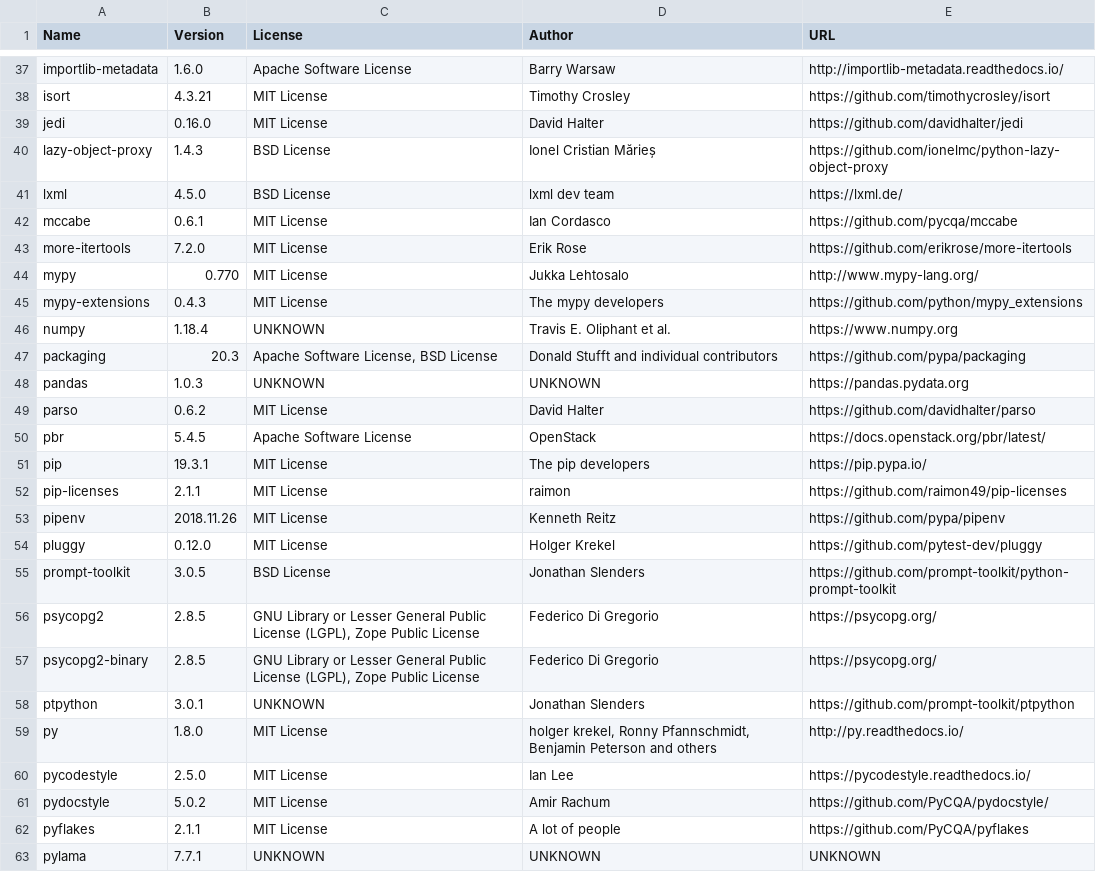
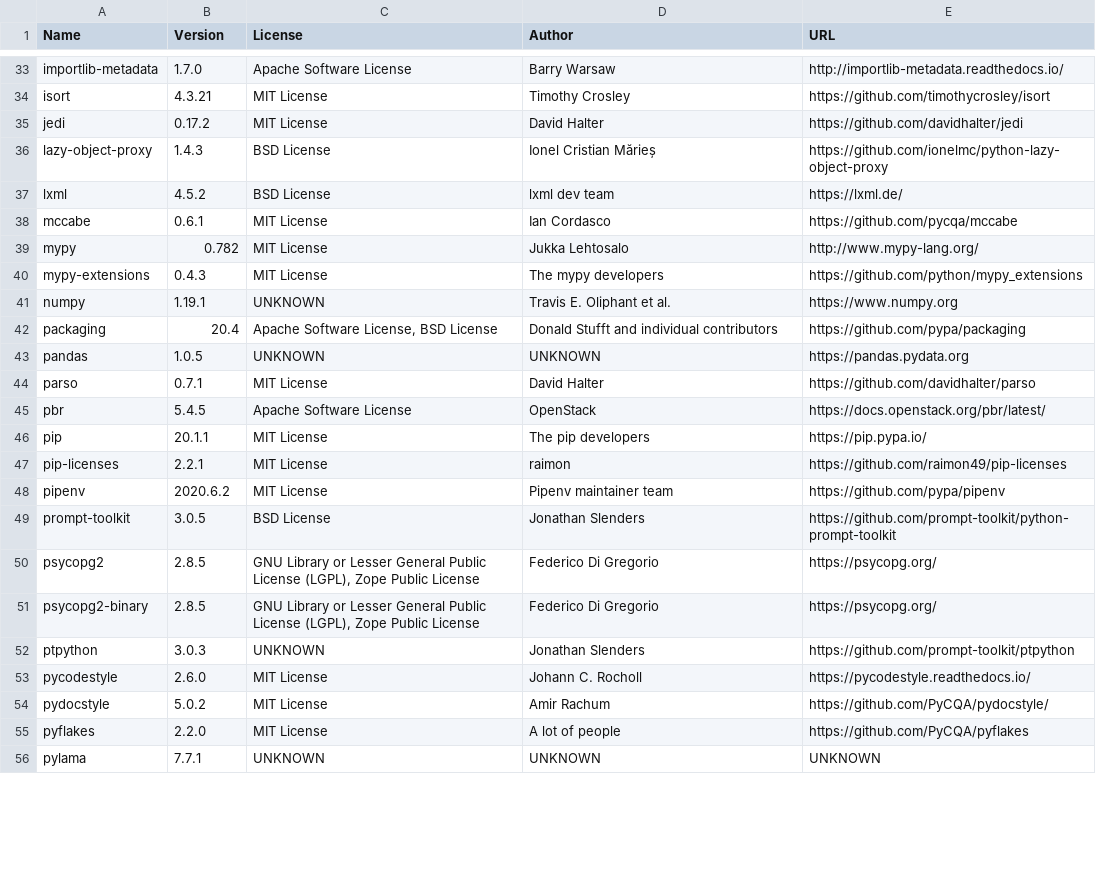
Before and after one commit to djbrown/hbscorez, a CSV file: ATTRIBUTIONS.csv, drawn as a sheet; only a part is shown, gaps mark what is left out; the diff covers the shown part only.

```diff
--- a/ATTRIBUTIONS.csv
+++ b/ATTRIBUTIONS.csv
@@ -37,19 +33,17 @@
-"importlib-metadata","1.6.0","Apache Software License","Barry Warsaw","http://importlib-metadata.readthedocs.io/"
+"importlib-metadata","1.7.0","Apache Software License","Barry Warsaw","http://importlib-metadata.readthedocs.io/"
 "isort","4.3.21","MIT License","Timothy Crosley","https://github.com/timothycrosley/isort"
-"jedi","0.16.0","MIT License","David Halter","https://github.com/davidhalter/jedi"
+"jedi","0.17.2","MIT License","David Halter","https://github.com/davidhalter/jedi"
 "lazy-object-proxy","1.4.3","BSD License","Ionel Cristian Mărieș","https://github.com/ionelmc/python-lazy-object-proxy"
-"lxml","4.5.0","BSD License","lxml dev team","https://lxml.de/"
+"lxml","4.5.2","BSD License","lxml dev team","https://lxml.de/"
 "mccabe","0.6.1","MIT License","Ian Cordasco","https://github.com/pycqa/mccabe"
-"more-itertools","7.2.0","MIT License","Erik Rose","https://github.com/erikrose/more-itertools"
-"mypy","0.770","MIT License","Jukka Lehtosalo","http://www.mypy-lang.org/"
+"mypy","0.782","MIT License","Jukka Lehtosalo","http://www.mypy-lang.org/"
 "mypy-extensions","0.4.3","MIT License","The mypy developers","https://github.com/python/mypy_extensions"
-"numpy","1.18.4","UNKNOWN","Travis E. Oliphant et al.","https://www.numpy.org"
-"packaging","20.3","Apache Software License, BSD License","Donald Stufft and individual contributors","https://github.com/pypa/packaging"
-"pandas","1.0.3","UNKNOWN","UNKNOWN","https://pandas.pydata.org"
-"parso","0.6.2","MIT License","David Halter","https://github.com/davidhalter/parso"
+"numpy","1.19.1","UNKNOWN","Travis E. Oliphant et al.","https://www.numpy.org"
+"packaging","20.4","Apache Software License, BSD License","Donald Stufft and individual contributors","https://github.com/pypa/packaging"
+"pandas","1.0.5","UNKNOWN","UNKNOWN","https://pandas.pydata.org"
+"parso","0.7.1","MIT License","David Halter","https://github.com/davidhalter/parso"
 "pbr","5.4.5","Apache Software License","OpenStack","https://docs.openstack.org/pbr/latest/"
-"pip","19.3.1","MIT License","The pip developers","https://pip.pypa.io/"
-"pip-licenses","2.1.1","MIT License","raimon","https://github.com/raimon49/pip-licenses"
-"pipenv","2018.11.26","MIT License","Kenneth Reitz","https://github.com/pypa/pipenv"
-"pluggy","0.12.0","MIT License","Holger Krekel","https://github.com/pytest-dev/pluggy"
+"pip","20.1.1","MIT License","The pip developers","https://pip.pypa.io/"
+"pip-licenses","2.2.1","MIT License","raimon","https://github.com/raimon49/pip-licenses"
+"pipenv","2020.6.2","MIT License","Pipenv maintainer team","https://github.com/pypa/pipenv"
 "prompt-toolkit","3.0.5","BSD License","Jonathan Slenders","https://github.com/prompt-toolkit/python-prompt-toolkit"
@@ -57,7 +51,6 @@
 "psycopg2-binary","2.8.5","GNU Library or Lesser General Public License (LGPL), Zope Public License","Federico Di Gregorio","https://psycopg.org/"
-"ptpython","3.0.1","UNKNOWN","Jonathan Slenders","https://github.com/prompt-toolkit/ptpython"
-"py","1.8.0","MIT License","holger krekel, Ronny Pfannschmidt, Benjamin Peterson and others","http://py.readthedocs.io/"
-"pycodestyle","2.5.0","MIT License","Ian Lee","https://pycodestyle.readthedocs.io/"
+"ptpython","3.0.3","UNKNOWN","Jonathan Slenders","https://github.com/prompt-toolkit/ptpython"
+"pycodestyle","2.6.0","MIT License","Johann C. Rocholl","https://pycodestyle.readthedocs.io/"
 "pydocstyle","5.0.2","MIT License","Amir Rachum","https://github.com/PyCQA/pydocstyle/"
-"pyflakes","2.1.1","MIT License","A lot of people","https://github.com/PyCQA/pyflakes"
+"pyflakes","2.2.0","MIT License","A lot of people","https://github.com/PyCQA/pyflakes"
 "pylama","7.7.1","UNKNOWN","UNKNOWN","UNKNOWN"
```
Also changed, not shown: 1 added row, 7 removed rows and 33 edited cells elsewhere in this file, 1 other file.
